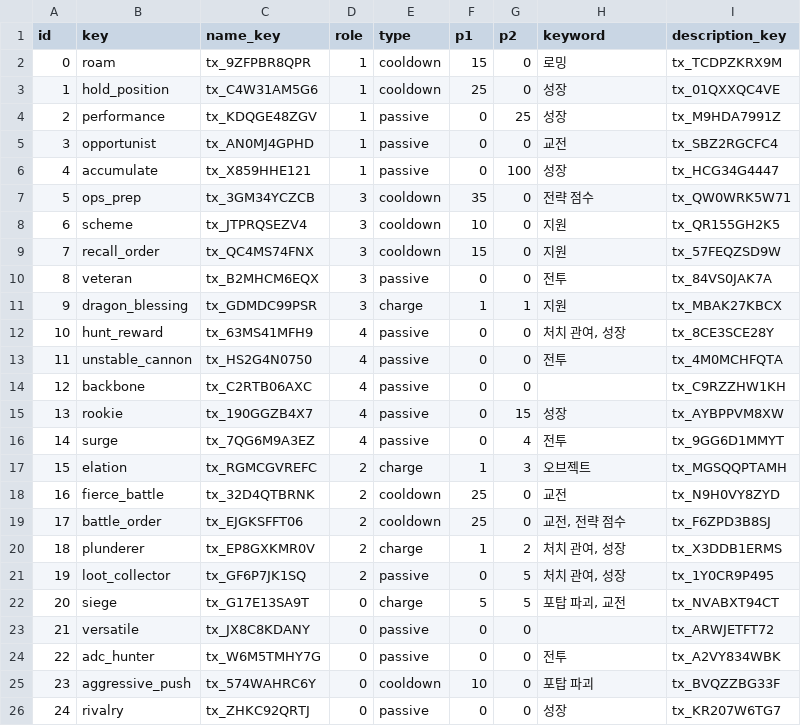
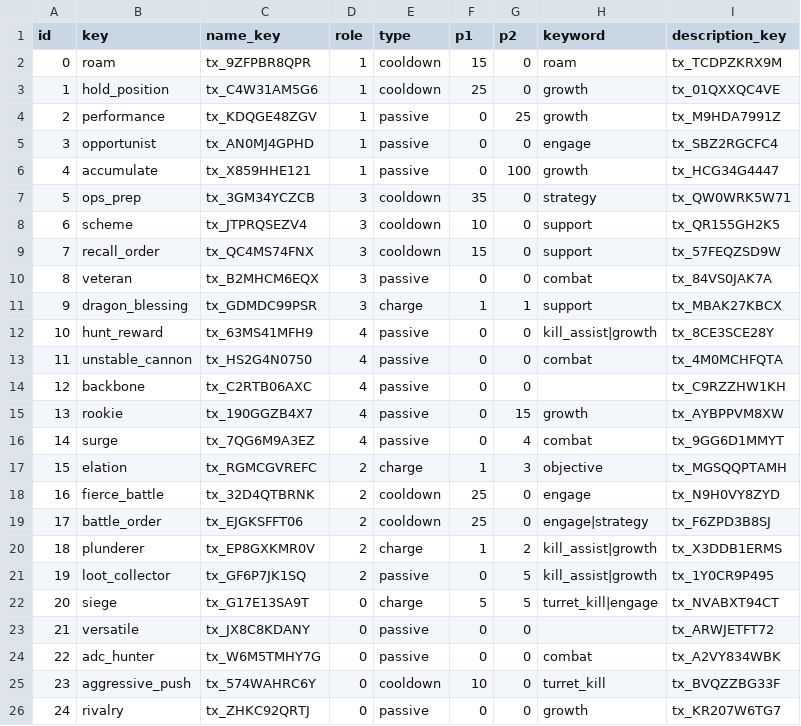
Before and after one commit to toniqat/esports-manager, a CSV file: data/csv/pilot_skills.csv, drawn as a sheet.

```diff
--- a/data/csv/pilot_skills.csv
+++ b/data/csv/pilot_skills.csv
@@ -1,26 +1,26 @@
 id,key,name_key,role,type,p1,p2,keyword,description_key
-0,roam,tx_9ZFPBR8QPR,1,cooldown,15,0,로밍,tx_TCDPZKRX9M
-1,hold_position,tx_C4W31AM5G6,1,cooldown,25,0,성장,tx_01QXXQC4VE
-2,performance,tx_KDQGE48ZGV,1,passive,0,25,성장,tx_M9HDA7991Z
-3,opportunist,tx_AN0MJ4GPHD,1,passive,0,0,교전,tx_SBZ2RGCFC4
-4,accumulate,tx_X859HHE121,1,passive,0,100,성장,tx_HCG34G4447
-5,ops_prep,tx_3GM34YCZCB,3,cooldown,35,0,전략 점수,tx_QW0WRK5W71
-6,scheme,tx_JTPRQSEZV4,3,cooldown,10,0,지원,tx_QR155GH2K5
-7,recall_order,tx_QC4MS74FNX,3,cooldown,15,0,지원,tx_57FEQZSD9W
-8,veteran,tx_B2MHCM6EQX,3,passive,0,0,전투,tx_84VS0JAK7A
-9,dragon_blessing,tx_GDMDC99PSR,3,charge,1,1,지원,tx_MBAK27KBCX
-10,hunt_reward,tx_63MS41MFH9,4,passive,0,0,"처치 관여, 성장",tx_8CE3SCE28Y
-11,unstable_cannon,tx_HS2G4N0750,4,passive,0,0,전투,tx_4M0MCHFQTA
+0,roam,tx_9ZFPBR8QPR,1,cooldown,15,0,roam,tx_TCDPZKRX9M
+1,hold_position,tx_C4W31AM5G6,1,cooldown,25,0,growth,tx_01QXXQC4VE
+2,performance,tx_KDQGE48ZGV,1,passive,0,25,growth,tx_M9HDA7991Z
+3,opportunist,tx_AN0MJ4GPHD,1,passive,0,0,engage,tx_SBZ2RGCFC4
+4,accumulate,tx_X859HHE121,1,passive,0,100,growth,tx_HCG34G4447
+5,ops_prep,tx_3GM34YCZCB,3,cooldown,35,0,strategy,tx_QW0WRK5W71
+6,scheme,tx_JTPRQSEZV4,3,cooldown,10,0,support,tx_QR155GH2K5
+7,recall_order,tx_QC4MS74FNX,3,cooldown,15,0,support,tx_57FEQZSD9W
+8,veteran,tx_B2MHCM6EQX,3,passive,0,0,combat,tx_84VS0JAK7A
+9,dragon_blessing,tx_GDMDC99PSR,3,charge,1,1,support,tx_MBAK27KBCX
+10,hunt_reward,tx_63MS41MFH9,4,passive,0,0,kill_assist|growth,tx_8CE3SCE28Y
+11,unstable_cannon,tx_HS2G4N0750,4,passive,0,0,combat,tx_4M0MCHFQTA
 12,backbone,tx_C2RTB06AXC,4,passive,0,0,,tx_C9RZZHW1KH
-13,rookie,tx_190GGZB4X7,4,passive,0,15,성장,tx_AYBPPVM8XW
-14,surge,tx_7QG6M9A3EZ,4,passive,0,4,전투,tx_9GG6D1MMYT
-15,elation,tx_RGMCGVREFC,2,charge,1,3,오브젝트,tx_MGSQQPTAMH
-16,fierce_battle,tx_32D4QTBRNK,2,cooldown,25,0,교전,tx_N9H0VY8ZYD
-17,battle_order,tx_EJGKSFFT06,2,cooldown,25,0,"교전, 전략 점수",tx_F6ZPD3B8SJ
-18,plunderer,tx_EP8GXKMR0V,2,charge,1,2,"처치 관여, 성장",tx_X3DDB1ERMS
-19,loot_collector,tx_GF6P7JK1SQ,2,passive,0,5,"처치 관여, 성장",tx_1Y0CR9P495
-20,siege,tx_G17E13SA9T,0,charge,5,5,"포탑 파괴, 교전",tx_NVABXT94CT
+13,rookie,tx_190GGZB4X7,4,passive,0,15,growth,tx_AYBPPVM8XW
+14,surge,tx_7QG6M9A3EZ,4,passive,0,4,combat,tx_9GG6D1MMYT
+15,elation,tx_RGMCGVREFC,2,charge,1,3,objective,tx_MGSQQPTAMH
+16,fierce_battle,tx_32D4QTBRNK,2,cooldown,25,0,engage,tx_N9H0VY8ZYD
+17,battle_order,tx_EJGKSFFT06,2,cooldown,25,0,engage|strategy,tx_F6ZPD3B8SJ
+18,plunderer,tx_EP8GXKMR0V,2,charge,1,2,kill_assist|growth,tx_X3DDB1ERMS
+19,loot_collector,tx_GF6P7JK1SQ,2,passive,0,5,kill_assist|growth,tx_1Y0CR9P495
+20,siege,tx_G17E13SA9T,0,charge,5,5,turret_kill|engage,tx_NVABXT94CT
 21,versatile,tx_JX8C8KDANY,0,passive,0,0,,tx_ARWJETFT72
-22,adc_hunter,tx_W6M5TMHY7G,0,passive,0,0,전투,tx_A2VY834WBK
-23,aggressive_push,tx_574WAHRC6Y,0,cooldown,10,0,포탑 파괴,tx_BVQZZBG33F
-24,rivalry,tx_ZHKC92QRTJ,0,passive,0,0,성장,tx_KR207W6TG7
+22,adc_hunter,tx_W6M5TMHY7G,0,passive,0,0,combat,tx_A2VY834WBK
+23,aggressive_push,tx_574WAHRC6Y,0,cooldown,10,0,turret_kill,tx_BVQZZBG33F
+24,rivalry,tx_ZHKC92QRTJ,0,passive,0,0,growth,tx_KR207W6TG7
```
Also changed, not shown: data/csv/mech_passives.csv, data/l10n/generated/strings_en.csv, 43 other files.
